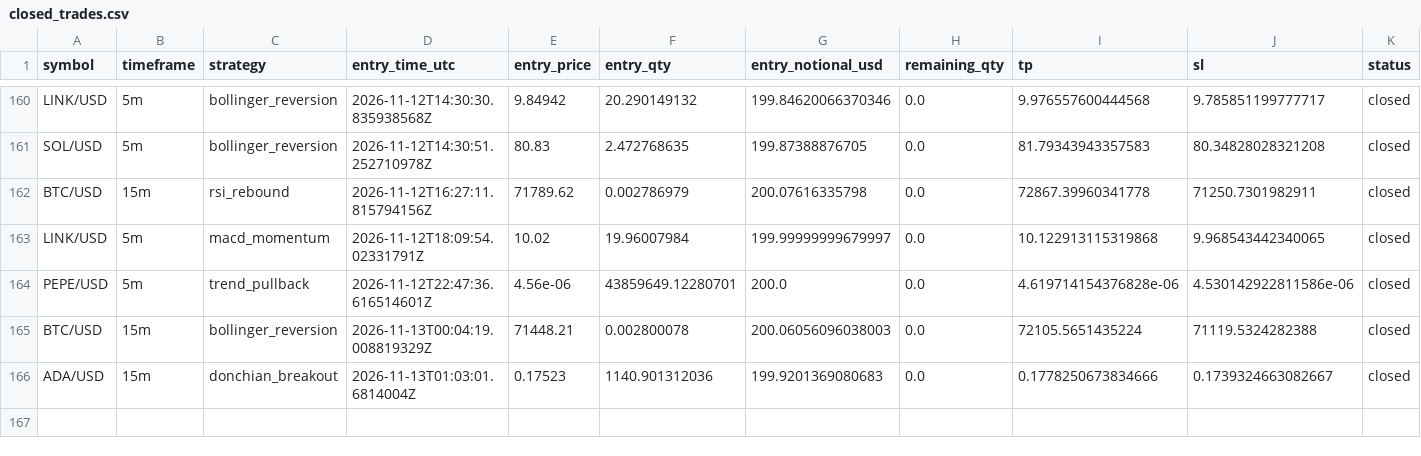
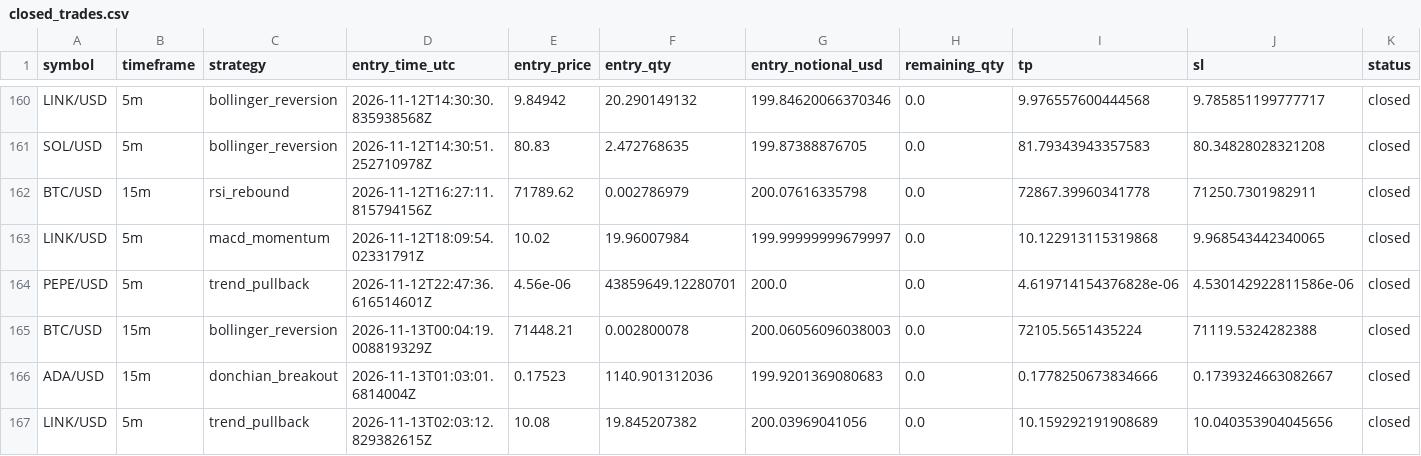
Before and after one commit to Rand0mUs3r-afk/CryptoStrategyLab, a CSV file: closed_trades.csv, drawn as a sheet; only a part is shown, gaps mark what is left out; rows hold the shown columns only; the diff names each change by its address in the sheet, - before the commit and + after, or states it on an @@ line.

```diff
--- a/closed_trades.csv
+++ b/closed_trades.csv
+row 167: LINK/USD | 5m | trend_pullback | 2026-11-13T02:03:12.829382615Z | 10.08 | 19.845207382 | 200.03969041056 | 0.0 | 10.159292191908689 | 10.040353904045656 | closed
```
Also changed, not shown: open_positions.csv, orders.csv, 10 other files.
